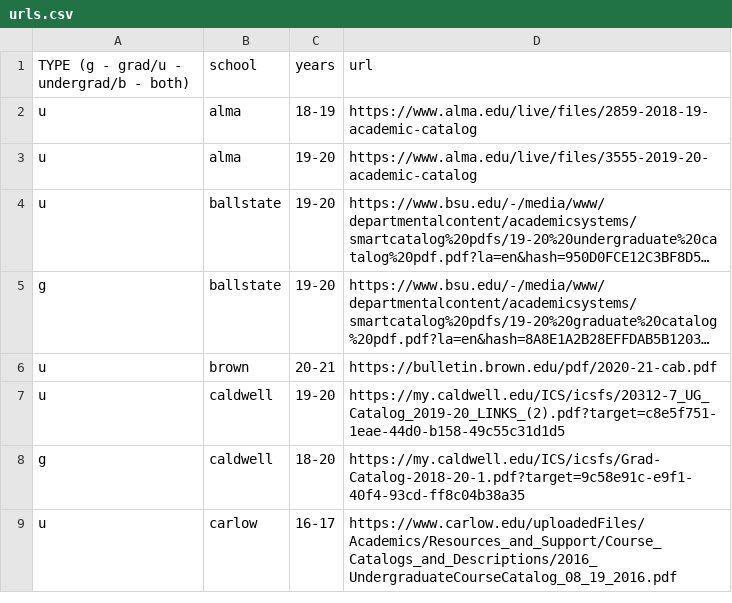
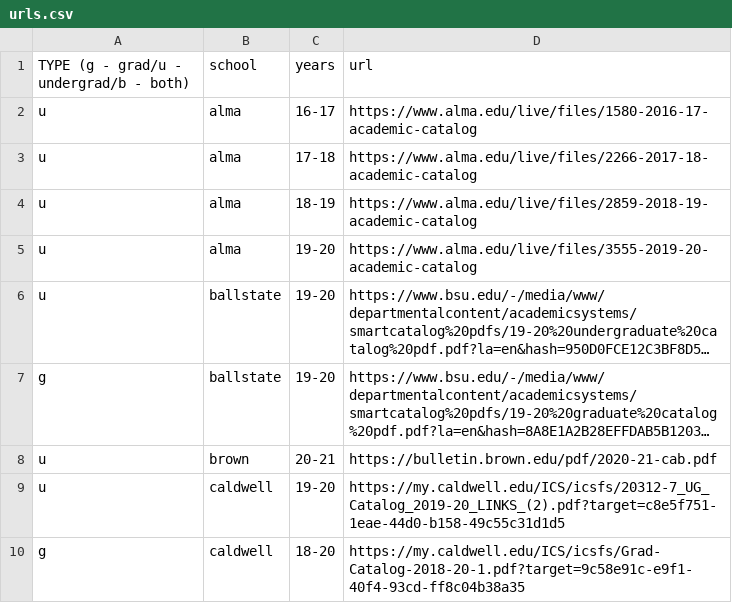
Before and after one commit to Valparaiso-Data-Science/general-course-relevance-discovery, a CSV file: devel/fetchpdfs/urls.csv, drawn as a sheet; only a part is shown; the shorter side is filled out with more unchanged rows; long unchanged cells end in ….

Commit message:
Update urls.csv

```diff
--- a/devel/fetchpdfs/urls.csv
+++ b/devel/fetchpdfs/urls.csv
@@ -1,2 +1,4 @@
 TYPE (g - grad/u - undergrad/b - both),school,years,url
+u,alma,16-17,https://www.alma.edu/live/files/1580-2016-17-academic-catalog
+u,alma,17-18,https://www.alma.edu/live/files/2266-2017-18-academic-catalog
 u,alma,18-19,https://www.alma.edu/live/files/2859-2018-19-academic-catalog
```
